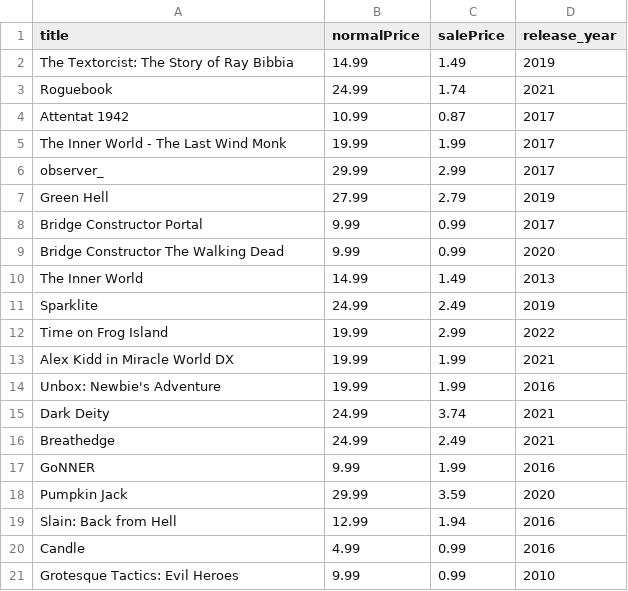
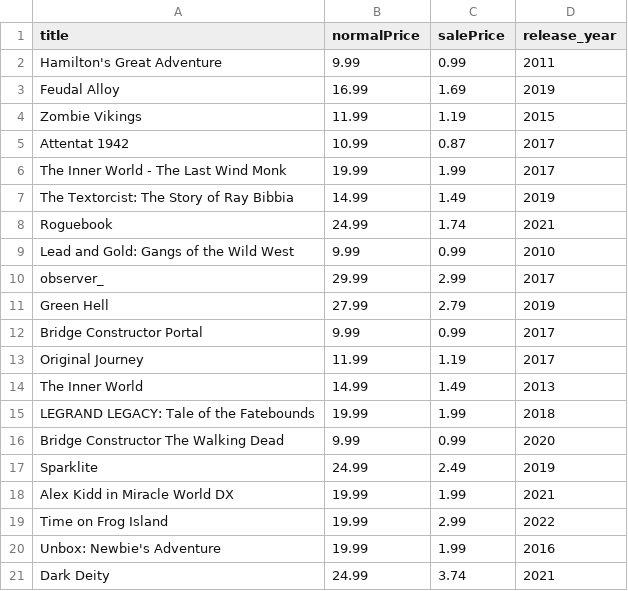
Before and after one commit to haiyib/steam-games, a CSV file: steam_deals_top20_rangeplot.csv, drawn as a sheet.

```diff
--- a/steam_deals_top20_rangeplot.csv
+++ b/steam_deals_top20_rangeplot.csv
@@ -1,6 +1,10 @@
 title,normalPrice,salePrice,release_year
+Hamilton's Great Adventure,9.99,0.99,2011
+Feudal Alloy,16.99,1.69,2019
+Zombie Vikings,11.99,1.19,2015
+Attentat 1942,10.99,0.87,2017
+The Inner World - The Last Wind Monk,19.99,1.99,2017
 The Textorcist: The Story of Ray Bibbia,14.99,1.49,2019
 Roguebook,24.99,1.74,2021
-Attentat 1942,10.99,0.87,2017
-The Inner World - The Last Wind Monk,19.99,1.99,2017
+Lead and Gold: Gangs of the Wild West,9.99,0.99,2010
 observer_,29.99,2.99,2017
@@ -8,14 +12,10 @@ Green Hell,27.99,2.79,2019
 Bridge Constructor Portal,9.99,0.99,2017
+Original Journey,11.99,1.19,2017
+The Inner World,14.99,1.49,2013
+LEGRAND LEGACY: Tale of the Fatebounds,19.99,1.99,2018
 Bridge Constructor The Walking Dead,9.99,0.99,2020
-The Inner World,14.99,1.49,2013
 Sparklite,24.99,2.49,2019
+Alex Kidd in Miracle World DX,19.99,1.99,2021
 Time on Frog Island,19.99,2.99,2022
-Alex Kidd in Miracle World DX,19.99,1.99,2021
 Unbox: Newbie's Adventure,19.99,1.99,2016
 Dark Deity,24.99,3.74,2021
-Breathedge,24.99,2.49,2021
-GoNNER,9.99,1.99,2016
-Pumpkin Jack,29.99,3.59,2020
-Slain: Back from Hell,12.99,1.94,2016
-Candle,4.99,0.99,2016
-Grotesque Tactics: Evil Heroes,9.99,0.99,2010
```
Also changed, not shown: cheapshark_updated.csv, 1 other file.
